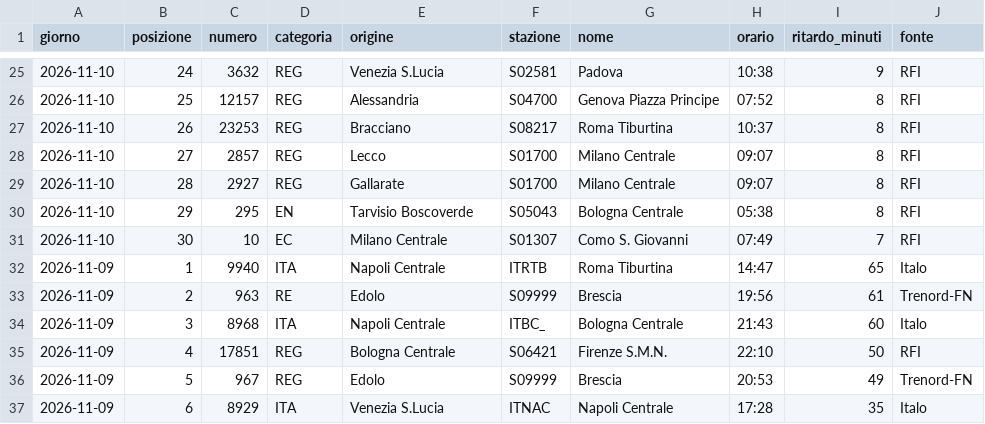
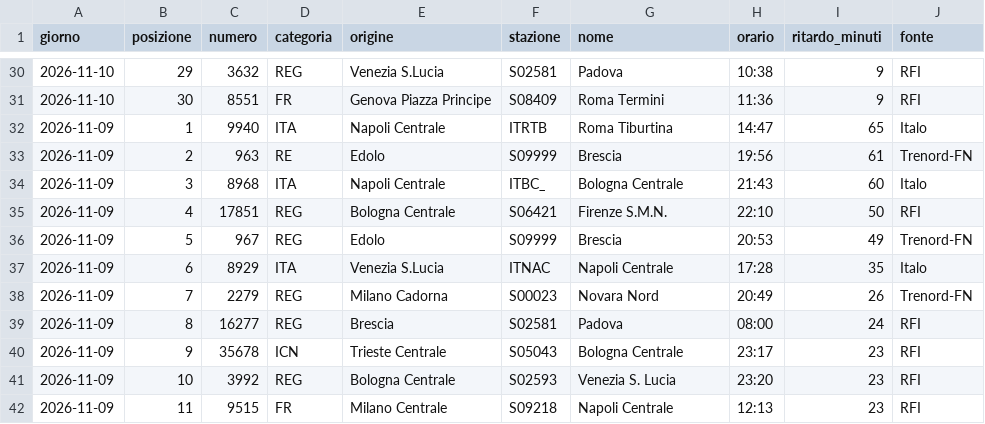
Before and after one commit to MJ83-collab/Binario-app, a CSV file: storico/classifica-giorno.csv, drawn as a sheet; only a part is shown, gaps mark what is left out; the shorter side is filled out with more unchanged rows; the diff covers the shown part only.

```diff
--- a/storico/classifica-giorno.csv
+++ b/storico/classifica-giorno.csv
@@ -25,8 +30,3 @@ giorno;posizione;numero;categoria;origine;stazione;nome;orario;ritardo_minuti;fo
-2026-11-10;24;3632;REG;Venezia S.Lucia;S02581;Padova;10:38;9;RFI
-2026-11-10;25;12157;REG;Alessandria;S04700;Genova Piazza Principe;07:52;8;RFI
-2026-11-10;26;23253;REG;Bracciano;S08217;Roma Tiburtina;10:37;8;RFI
-2026-11-10;27;2857;REG;Lecco;S01700;Milano Centrale;09:07;8;RFI
-2026-11-10;28;2927;REG;Gallarate;S01700;Milano Centrale;09:07;8;RFI
-2026-11-10;29;295;EN;Tarvisio Boscoverde;S05043;Bologna Centrale;05:38;8;RFI
-2026-11-10;30;10;EC;Milano Centrale;S01307;Como S. Giovanni;07:49;7;RFI
+2026-11-10;29;3632;REG;Venezia S.Lucia;S02581;Padova;10:38;9;RFI
+2026-11-10;30;8551;FR;Genova Piazza Principe;S08409;Roma Termini;11:36;9;RFI
 2026-11-09;1;9940;ITA;Napoli Centrale;ITRTB;Roma Tiburtina;14:47;65;Italo
```
Also changed, not shown: 5 added rows and 22 edited cells elsewhere in this file, storico/treni-30g.csv, 2 other files.
